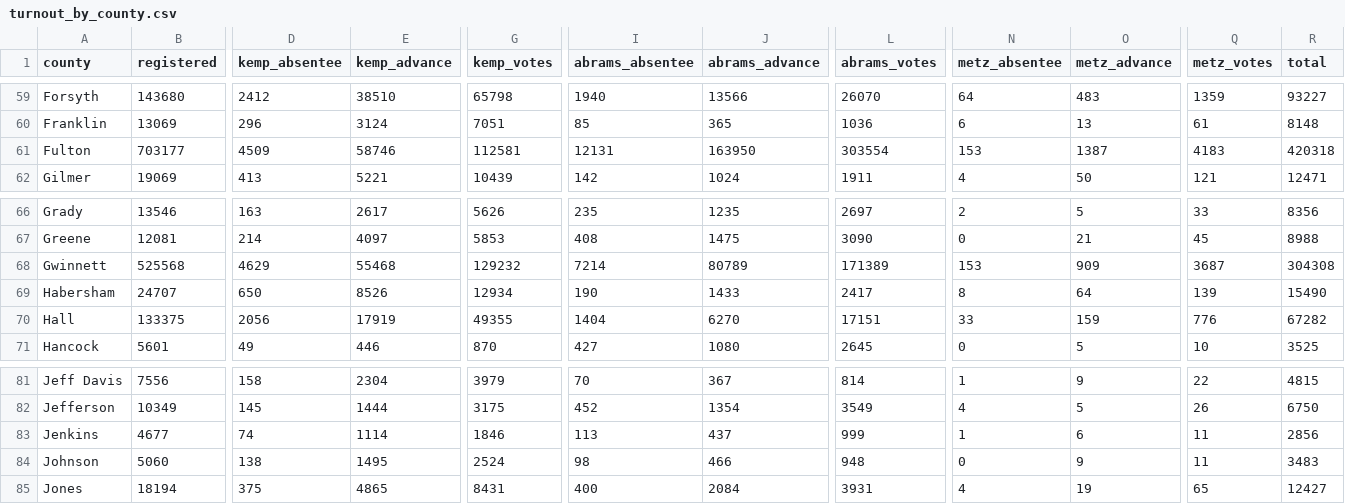
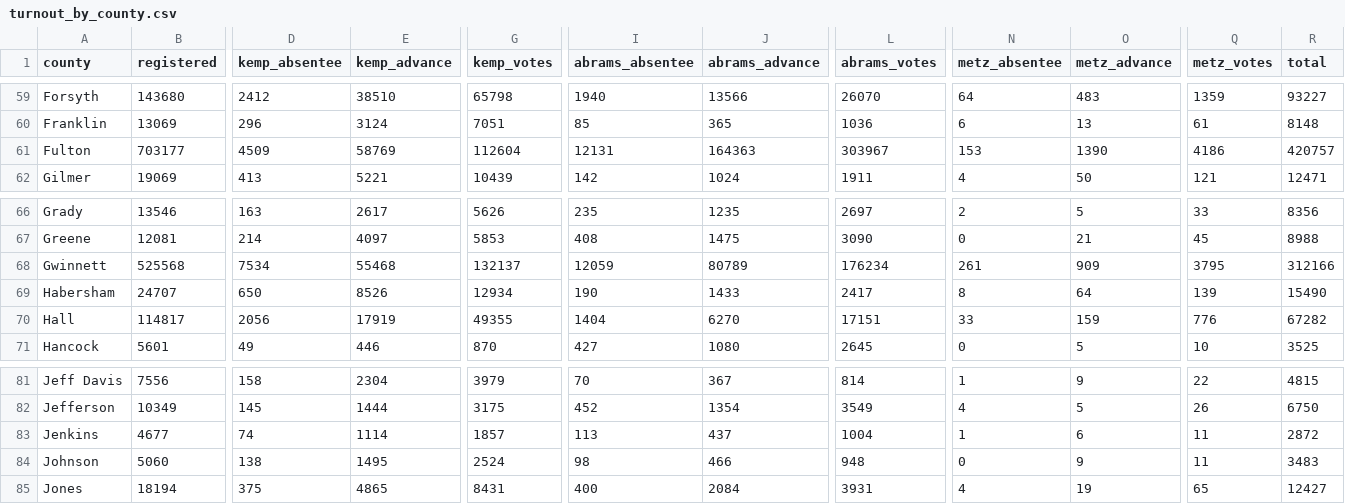
Before and after one commit to jacquelynelias/precinct-election-results, a CSV file: data/turnout_by_county.csv, drawn as a sheet; only a part is shown, gaps mark what is left out; the diff covers the shown part only; the diff names each change by its address in the sheet, - before the commit and + after, or states it on an @@ line.

```diff
--- a/data/turnout_by_county.csv
+++ b/data/turnout_by_county.csv
-E61 (kemp_advance): 58746
+E61 (kemp_advance): 58769
-G61 (kemp_votes): 112581
+G61 (kemp_votes): 112604
-J61 (abrams_advance): 163950
+J61 (abrams_advance): 164363
-L61 (abrams_votes): 303554
+L61 (abrams_votes): 303967
-O61 (metz_advance): 1387
+O61 (metz_advance): 1390
-Q61 (metz_votes): 4183
+Q61 (metz_votes): 4186
-R61 (total): 420318
+R61 (total): 420757
-D68 (kemp_absentee): 4629
+D68 (kemp_absentee): 7534
-G68 (kemp_votes): 129232
+G68 (kemp_votes): 132137
-I68 (abrams_absentee): 7214
+I68 (abrams_absentee): 12059
-L68 (abrams_votes): 171389
+L68 (abrams_votes): 176234
-N68 (metz_absentee): 153
+N68 (metz_absentee): 261
-Q68 (metz_votes): 3687
+Q68 (metz_votes): 3795
-R68 (total): 304308
+R68 (total): 312166
-B70 (registered): 133375
+B70 (registered): 114817
-G83 (kemp_votes): 1846
+G83 (kemp_votes): 1857
-L83 (abrams_votes): 999
+L83 (abrams_votes): 1004
-R83 (total): 2856
+R83 (total): 2872
```
Also changed, not shown: 71 edited cells elsewhere in this file, data/votes_concat.csv, 4 other files.
